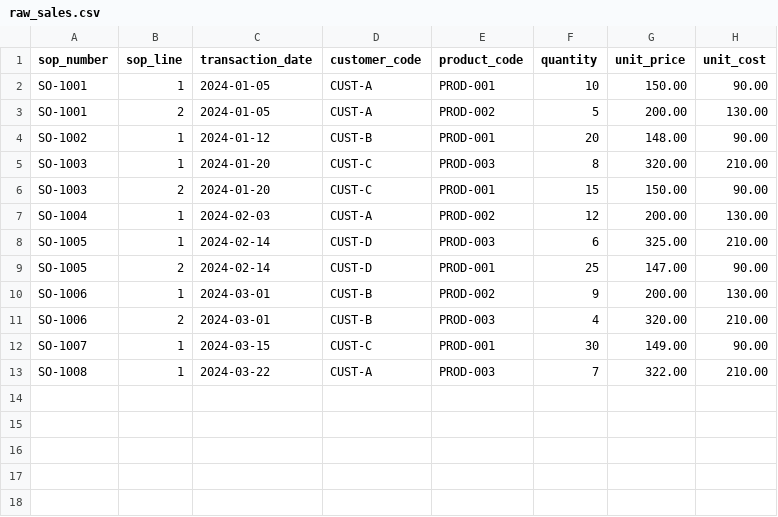
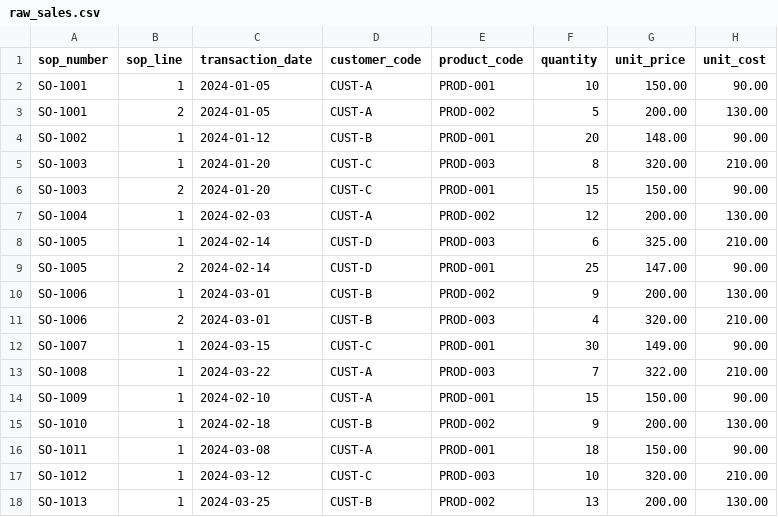
Before and after one commit to raceonc/dbt-sales-analytics, a CSV file: seeds/raw_sales.csv, drawn as a sheet.

```diff
--- a/seeds/raw_sales.csv
+++ b/seeds/raw_sales.csv
@@ -13 +13,6 @@ SO-1007,1,2024-03-15,CUST-C,PROD-001,30,149.00,90.00
 SO-1008,1,2024-03-22,CUST-A,PROD-003,7,322.00,210.00
+SO-1009,1,2024-02-10,CUST-A,PROD-001,15,150.00,90.00
+SO-1010,1,2024-02-18,CUST-B,PROD-002,9,200.00,130.00
+SO-1011,1,2024-03-08,CUST-A,PROD-001,18,150.00,90.00
+SO-1012,1,2024-03-12,CUST-C,PROD-003,10,320.00,210.00
+SO-1013,1,2024-03-25,CUST-B,PROD-002,13,200.00,130.00
```
Also changed, not shown: 6 other files.
